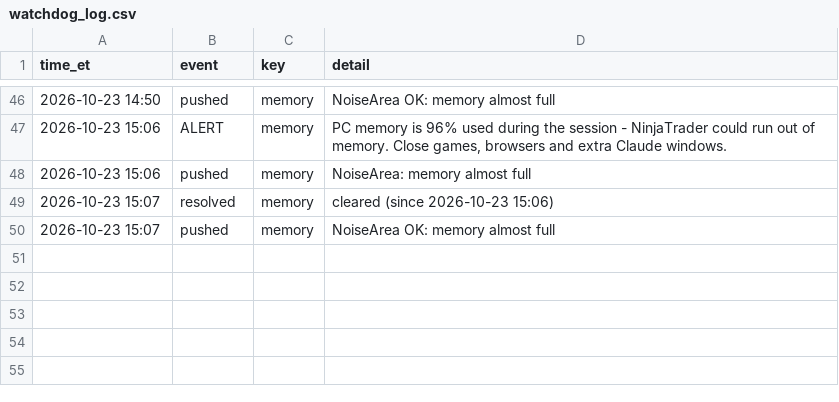
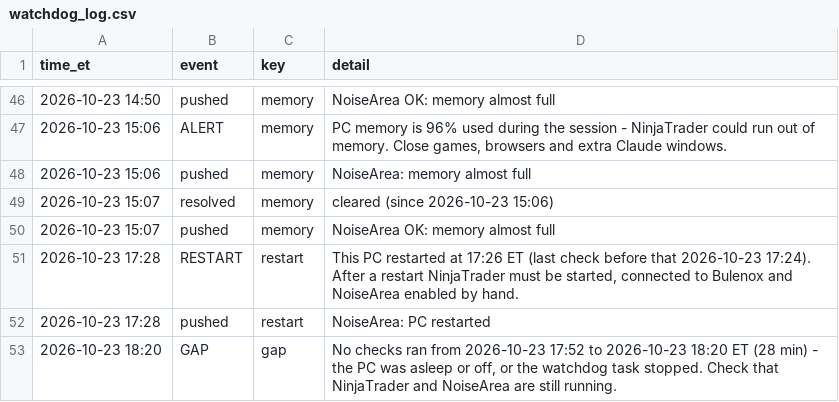
Before and after one commit to Linderwow/NoiseArea, a CSV file: nt8/agent_exports/records/watchdog_log.csv, drawn as a sheet; only a part is shown, gaps mark what is left out.

Commit message:
Auto-sync from live: 9 file(s) - clock_offset.csv, daily_manifest.csv, nt_executions.csv, nt_order_updates.csv, nt_orders.csv, watchdog_log.csv, windows_events.csv, vix3m_history_cboe_latest.csv (+1 more)
Verified before commit: secrets, sync corruption, python/json, append-only ledgers.
Committed by tools/autopush.py.

```diff
--- a/nt8/agent_exports/records/watchdog_log.csv
+++ b/nt8/agent_exports/records/watchdog_log.csv
@@ -50 +50,4 @@ time_et,event,key,detail
 2026-10-23 15:07,pushed,memory,NoiseArea OK: memory almost full
+2026-10-23 17:28,RESTART,restart,"This PC restarted at 17:26 ET (last check before that 2026-10-23 17:24). After a restart NinjaTrader must be started, connected to Bulenox and NoiseArea enabled by hand."
+2026-10-23 17:28,pushed,restart,NoiseArea: PC restarted
+2026-10-23 18:20,GAP,gap,"No checks ran from 2026-10-23 17:52 to 2026-10-23 18:20 ET (28 min) - the PC was asleep or off, or the watchdog task stopped. Check that NinjaTrader and NoiseArea are still running."
```
Also changed, not shown: nt8/agent_exports/records/clock_offset.csv, nt8/agent_exports/records/daily_manifest.csv, 6 other files.
